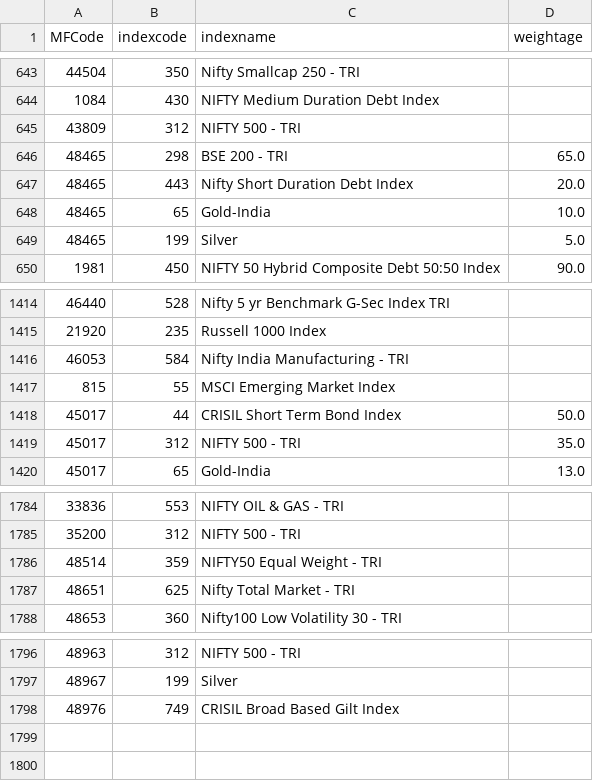
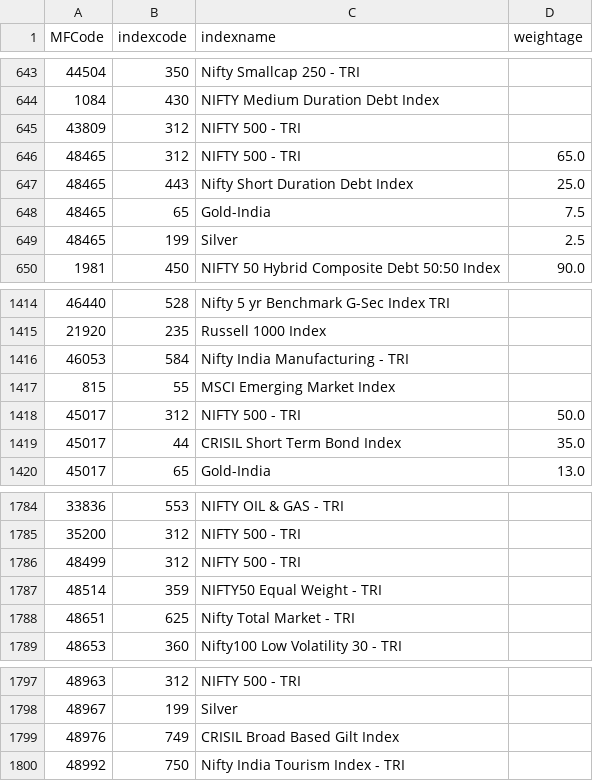
Before and after one commit to nikunjbaheti/MF_Holdinfs-gs, a CSV file: Benchmarks.csv, drawn as a sheet; only a part is shown, gaps mark what is left out.

```diff
--- a/Benchmarks.csv
+++ b/Benchmarks.csv
@@ -645,6 +645,6 @@ MFCode,indexcode,indexname,weightage
 43809,312,NIFTY 500 - TRI,
-48465,298,BSE 200 - TRI,65.0
-48465,443,Nifty Short Duration Debt Index,20.0
-48465,65,Gold-India,10.0
-48465,199,Silver,5.0
+48465,312,NIFTY 500 - TRI,65.0
+48465,443,Nifty Short Duration Debt Index,25.0
+48465,65,Gold-India,7.5
+48465,199,Silver,2.5
 1981,450,NIFTY 50 Hybrid Composite Debt 50:50 Index,90.0
@@ -1417,4 +1417,4 @@ MFCode,indexcode,indexname,weightage
 815,55,MSCI Emerging Market Index,
-45017,44,CRISIL Short Term Bond Index,50.0
-45017,312,NIFTY 500 - TRI,35.0
+45017,312,NIFTY 500 - TRI,50.0
+45017,44,CRISIL Short Term Bond Index,35.0
 45017,65,Gold-India,13.0
@@ -1785,2 +1785,3 @@ MFCode,indexcode,indexname,weightage
 35200,312,NIFTY 500 - TRI,
+48499,312,NIFTY 500 - TRI,
 48514,359,NIFTY50 Equal Weight - TRI,
@@ -1798 +1799,2 @@ MFCode,indexcode,indexname,weightage
 48976,749,CRISIL Broad Based Gilt Index,
+48992,750,Nifty India Tourism Index - TRI,
```
Also changed, not shown: MFCodes.csv, 5 other files.
